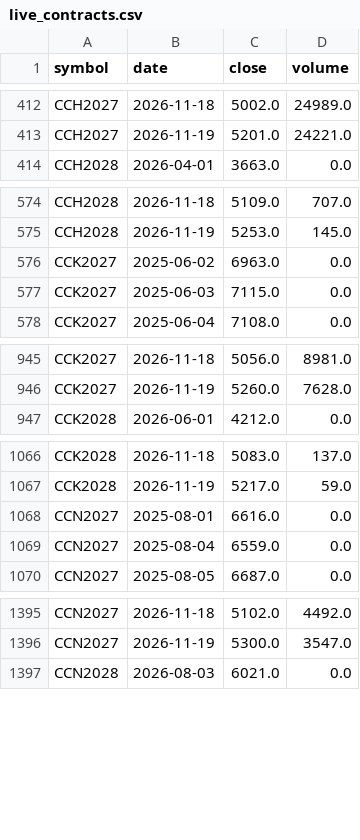
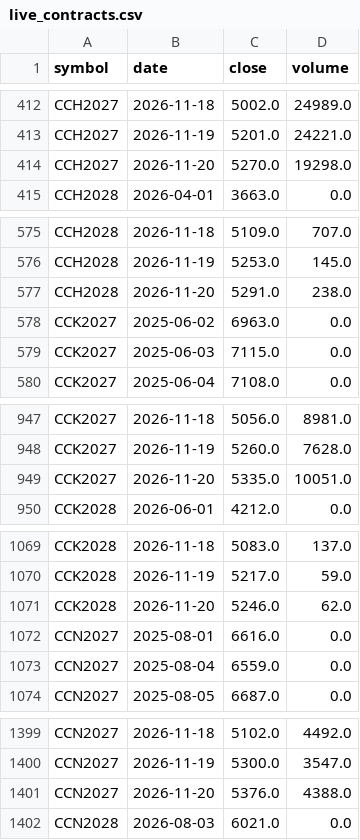
Before and after one commit to BMR-Com/cftc-cot-full, a CSV file: data/softs/live_contracts.csv, drawn as a sheet; only a part is shown, gaps mark what is left out; the diff covers the shown part only; the diff names each change by its address in the sheet, - before the commit and + after, or states it on an @@ line.

```diff
--- a/data/softs/live_contracts.csv
+++ b/data/softs/live_contracts.csv
+row 414: CCH2027 | 2026-11-20 | 5270.0 | 19298.0
+row 577: CCH2028 | 2026-11-20 | 5291.0 | 238.0
+row 949: CCK2027 | 2026-11-20 | 5335.0 | 10051.0
+row 1071: CCK2028 | 2026-11-20 | 5246.0 | 62.0
+row 1401: CCN2027 | 2026-11-20 | 5376.0 | 4388.0
```
Also changed, not shown: 21 added rows and 16 edited cells elsewhere in this file, 1 other file.
